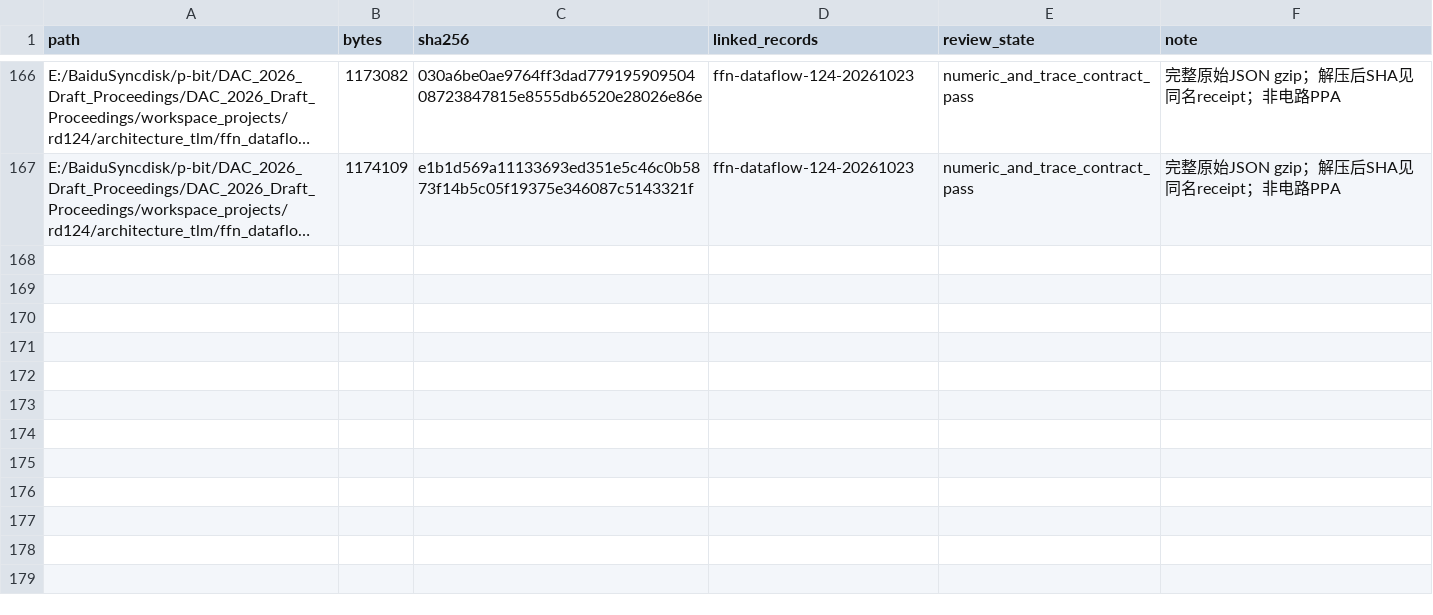
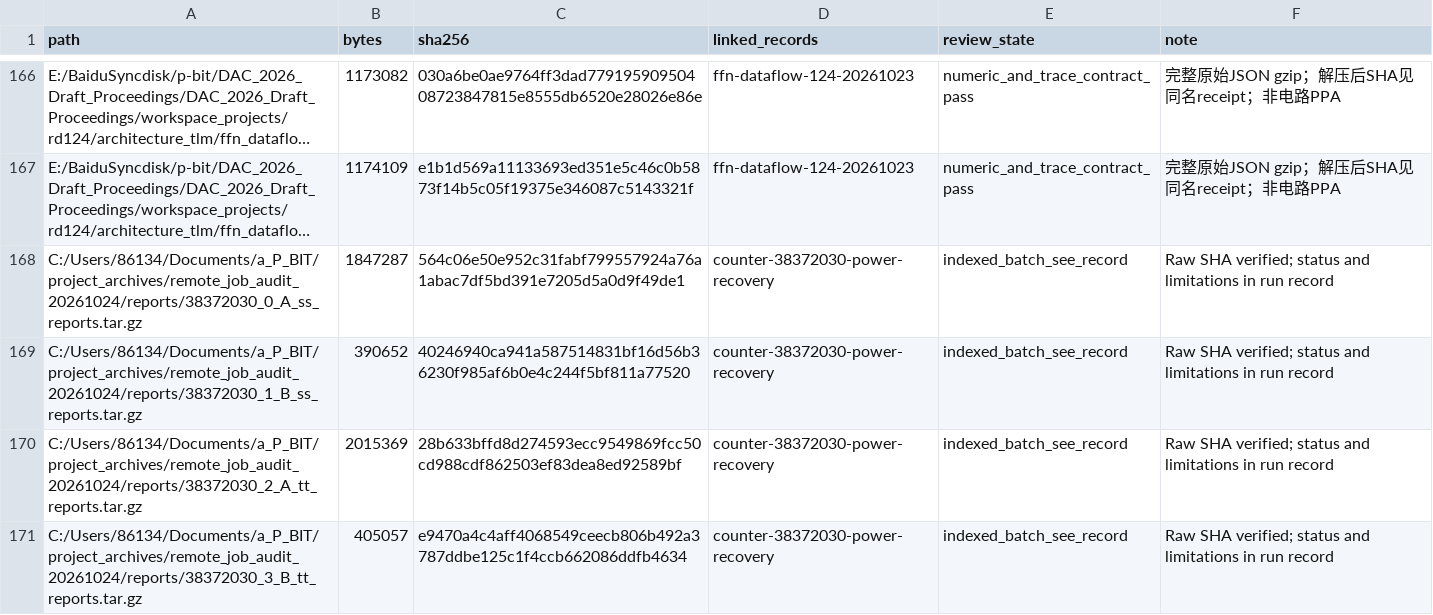
Before and after one commit to rayggxia-workspace/pbit-llm-qwen-baselines, a CSV file: digital_circuit_simulation_registry/archive_inventory.csv, drawn as a sheet; only a part is shown, gaps mark what is left out; long unchanged cells end in …; the diff names each change by its address in the sheet, - before the commit and + after, or states it on an @@ line.

```diff
--- a/digital_circuit_simulation_registry/archive_inventory.csv
+++ b/digital_circuit_simulation_registry/archive_inventory.csv
+row 168: C:/Users/86134/Documents/a_P_BIT/project_archives/remote_job_audit_20261024/reports/38372030_0_A_ss_reports.tar.gz | 1847287 | 564c06e50e952c31fabf799557924a76a1abac7df5bd391e7205d5a0d9f49de1 | counter-38372030-power-recovery | indexed_batch_see_record | Raw SHA verified; status and limitations in run record
+row 169: C:/Users/86134/Documents/a_P_BIT/project_archives/remote_job_audit_20261024/reports/38372030_1_B_ss_reports.tar.gz | 390652 | 40246940ca941a587514831bf16d56b36230f985af6b0e4c244f5bf811a77520 | counter-38372030-power-recovery | indexed_batch_see_record | Raw SHA verified; status and limitations in run record
+row 170: C:/Users/86134/Documents/a_P_BIT/project_archives/remote_job_audit_20261024/reports/38372030_2_A_tt_reports.tar.gz | 2015369 | 28b633bffd8d274593ecc9549869fcc50cd988cdf862503ef83dea8ed92589bf | counter-38372030-power-recovery | indexed_batch_see_record | Raw SHA verified; status and limitations in run record
+row 171: C:/Users/86134/Documents/a_P_BIT/project_archives/remote_job_audit_20261024/reports/38372030_3_B_tt_reports.tar.gz | 405057 | e9470a4c4aff4068549ceecb806b492a3787ddbe125c1f4ccb662086ddfb4634 | counter-38372030-power-recovery | indexed_batch_see_record | Raw SHA verified; status and limitations in run record
```
Also changed, not shown: digital_circuit_simulation_registry/artifact_locations.csv, digital_circuit_simulation_registry/runs.csv, 25 other files.
